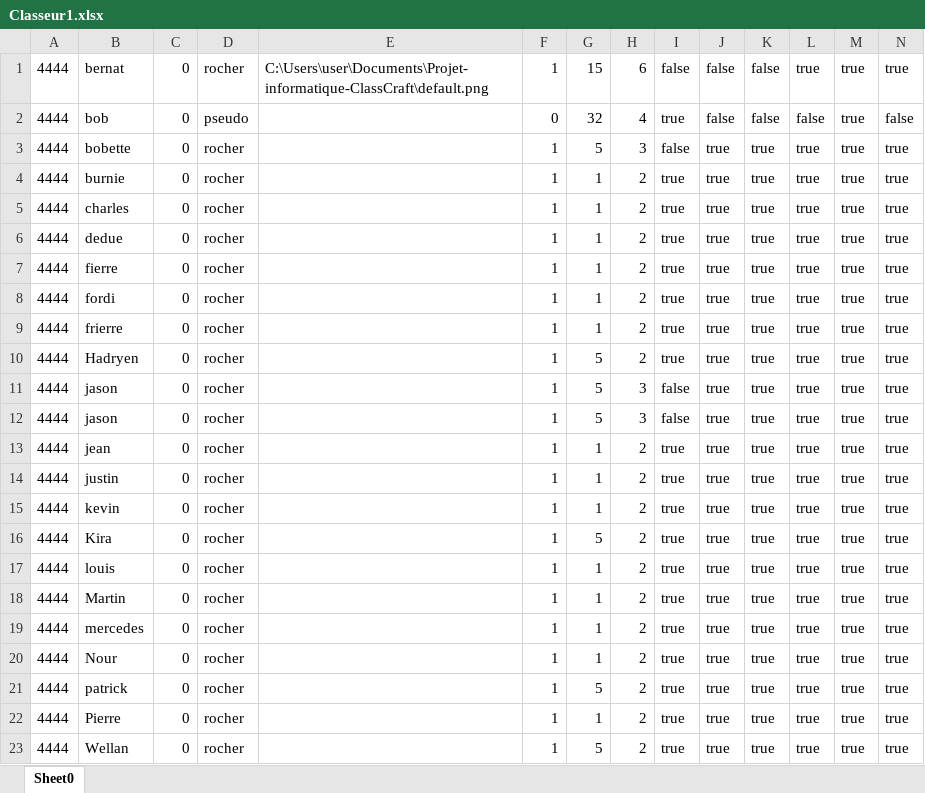
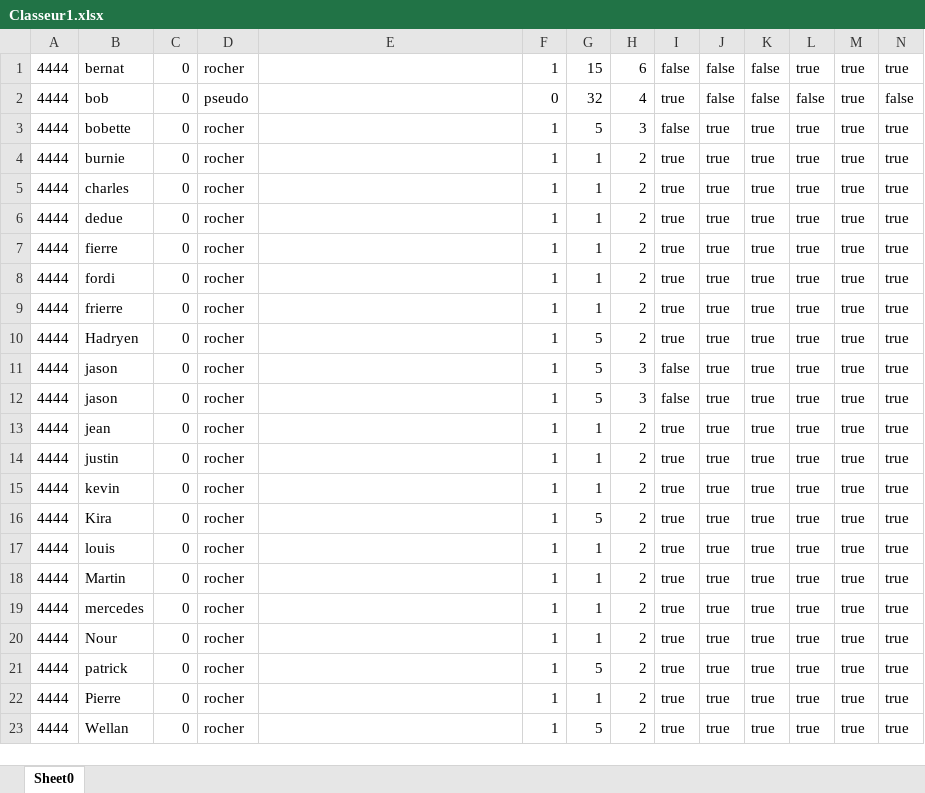
Before and after one commit to LMSFBH/Projet-informatique-ClassCraft, an Excel workbook: Classeur1.xlsx, sheet Sheet0, drawn as a sheet; values as stored, in another font and other column widths than the file's, no borders; the diff names each change by its address in the sheet, - before the commit and + after, or states it on an @@ line.

```diff
--- a/Classeur1.xlsx (sheet Sheet0)
+++ b/Classeur1.xlsx (sheet Sheet0)
-E1: C:\Users\user\Documents\Projet-informatique-ClassCraft\default.png
+E1: (empty)
```
Also changed, not shown: 3 other files.
